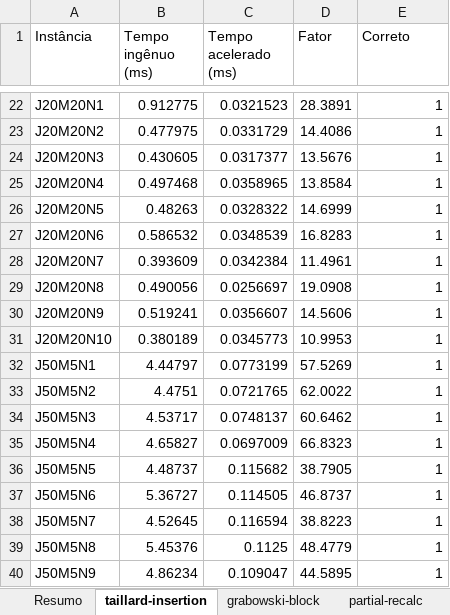
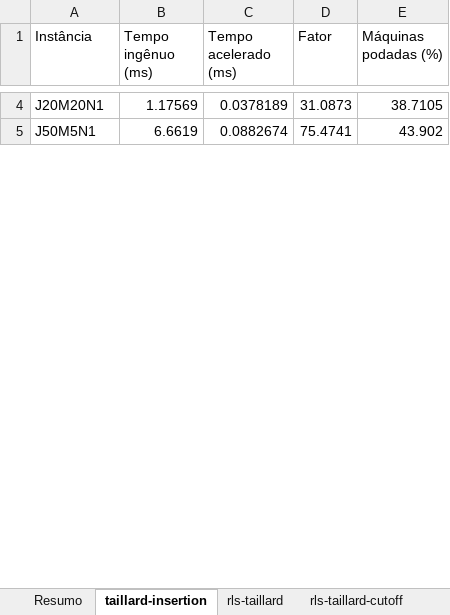
Before and after one commit to MatheusFelipeLS/bfsp-collection, an Excel workbook: speed-ups/output.xlsx, sheet taillard-insertion, drawn as a sheet; only a part is shown, gaps mark what is left out; values as stored, in another font and other column widths than the file's, no borders; removed rows and columns are numbered as before the commit, all else as after; the diff covers the shown part only; the diff names each change by its address in the sheet, - before the commit and + after, or states it on an @@ line.

```diff
--- a/speed-ups/output.xlsx (sheet taillard-insertion)
+++ b/speed-ups/output.xlsx (sheet taillard-insertion)
+sheet tab: rls-taillard
+sheet tab: rls-taillard-cutoff
-E1: Correto
+E1: Máquinas podadas (%)
-B4 (Tempo ingênuo (ms)): 0.912775
+B4 (Tempo ingênuo (ms)): 1.17569
-C4 (Tempo acelerado (ms)): 0.0321523
+C4 (Tempo acelerado (ms)): 0.0378189
-D4 (Fator): 28.3891
+D4 (Fator): 31.0873
-E4 (Máquinas podadas (%)): 1
+E4 (Máquinas podadas (%)): 38.7105
-row 23: J20M20N2 | 0.477975 | 0.0331729 | 14.4086 | 1
-row 24: J20M20N3 | 0.430605 | 0.0317377 | 13.5676 | 1
-row 25: J20M20N4 | 0.497468 | 0.0358965 | 13.8584 | 1
-row 26: J20M20N5 | 0.48263 | 0.0328322 | 14.6999 | 1
-row 27: J20M20N6 | 0.586532 | 0.0348539 | 16.8283 | 1
-row 28: J20M20N7 | 0.393609 | 0.0342384 | 11.4961 | 1
-row 29: J20M20N8 | 0.490056 | 0.0256697 | 19.0908 | 1
-row 30: J20M20N9 | 0.519241 | 0.0356607 | 14.5606 | 1
-row 31: J20M20N10 | 0.380189 | 0.0345773 | 10.9953 | 1
-B5 (Tempo ingênuo (ms)): 4.44797
+B5 (Tempo ingênuo (ms)): 6.6619
-C5 (Tempo acelerado (ms)): 0.0773199
+C5 (Tempo acelerado (ms)): 0.0882674
-D5 (Fator): 57.5269
+D5 (Fator): 75.4741
-E5 (Máquinas podadas (%)): 1
+E5 (Máquinas podadas (%)): 43.902
-row 33: J50M5N2 | 4.4751 | 0.0721765 | 62.0022 | 1
-row 34: J50M5N3 | 4.53717 | 0.0748137 | 60.6462 | 1
-row 35: J50M5N4 | 4.65827 | 0.0697009 | 66.8323 | 1
-row 36: J50M5N5 | 4.48737 | 0.115682 | 38.7905 | 1
-row 37: J50M5N6 | 5.36727 | 0.114505 | 46.8737 | 1
-row 38: J50M5N7 | 4.52645 | 0.116594 | 38.8223 | 1
-row 39: J50M5N8 | 5.45376 | 0.1125 | 48.4779 | 1
-row 40: J50M5N9 | 4.86234 | 0.109047 | 44.5895 | 1
```
Also changed, not shown: 118 removed rows and 52 edited cells elsewhere in this sheet, sheet partial-recalc, sheet Resumo, sheet grabowski-block, other sheet tabs, 22 other files.
